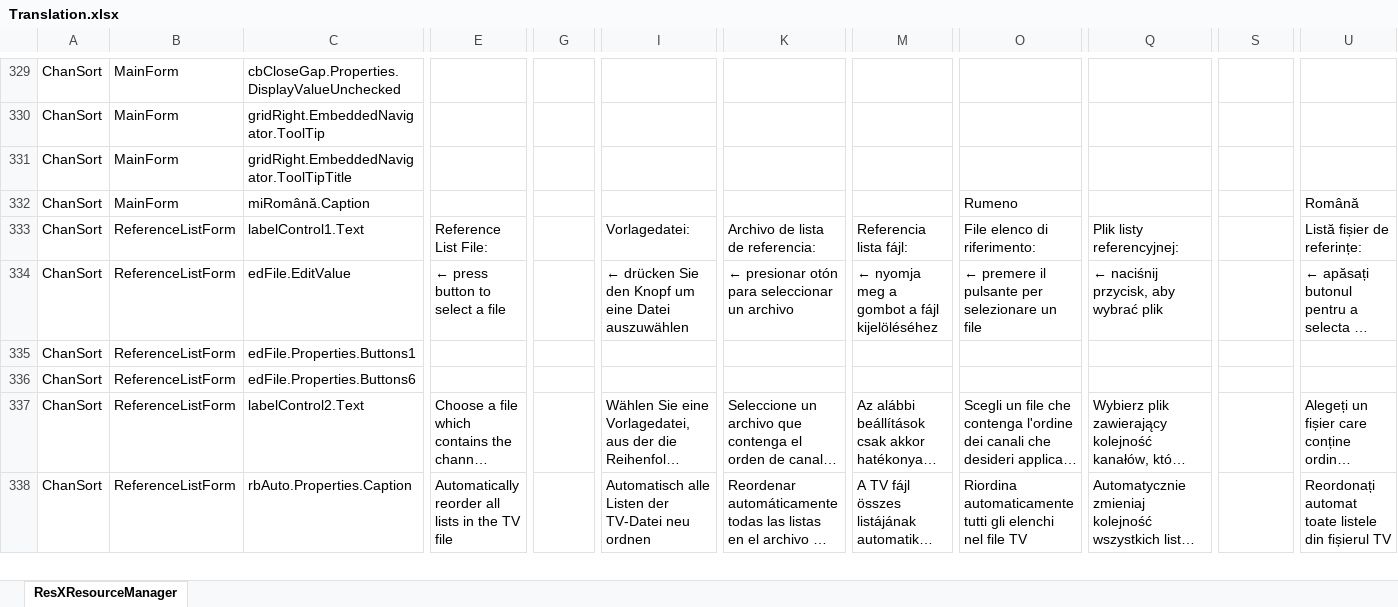
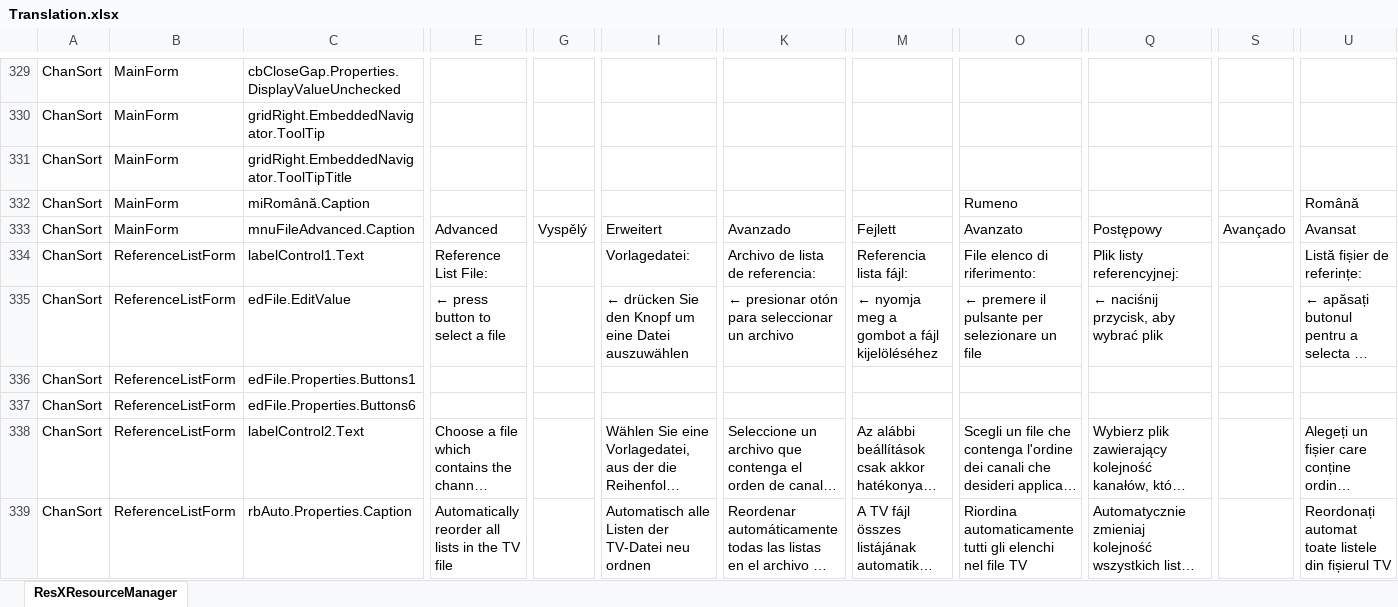
Before and after one commit to PredatH0r/ChanSort, an Excel workbook: source/Translation.xlsx, sheet ResXResourceManager, drawn as a sheet; only a part is shown, gaps mark what is left out; long unchanged cells end in …; values as stored, in another font and other column widths than the file's, no borders; rows hold the shown columns only; the diff names each change by its address in the sheet, - before the commit and + after, or states it on an @@ line.

Commit message:
- Panasonic Fire-OS Channels.sdx lists: removed trailing underscore and space characters from channel names
- downgraded SQLite libraries to avoid a memory access violation crash in the SQLitePCL.raw 2.1.10 (causing at least Panasonic lists to crash on load)
- added support for \*.dbm files with size 782536 (e.g. Vantage VT-80 HD)
- moved "Save as..." and "Export reference list" to a sub menu as they caused frequent confusion with the regular "Save".

```diff
--- a/source/Translation.xlsx (sheet ResXResourceManager)
+++ b/source/Translation.xlsx (sheet ResXResourceManager)
+row 333: ChanSort | MainForm | mnuFileAdvanced.Caption | Advanced | Vyspělý | Erweitert | Avanzado | Fejlett | Avanzato | Postępowy | Avançado | Avansat
```
Also changed, not shown: 33 other files.
